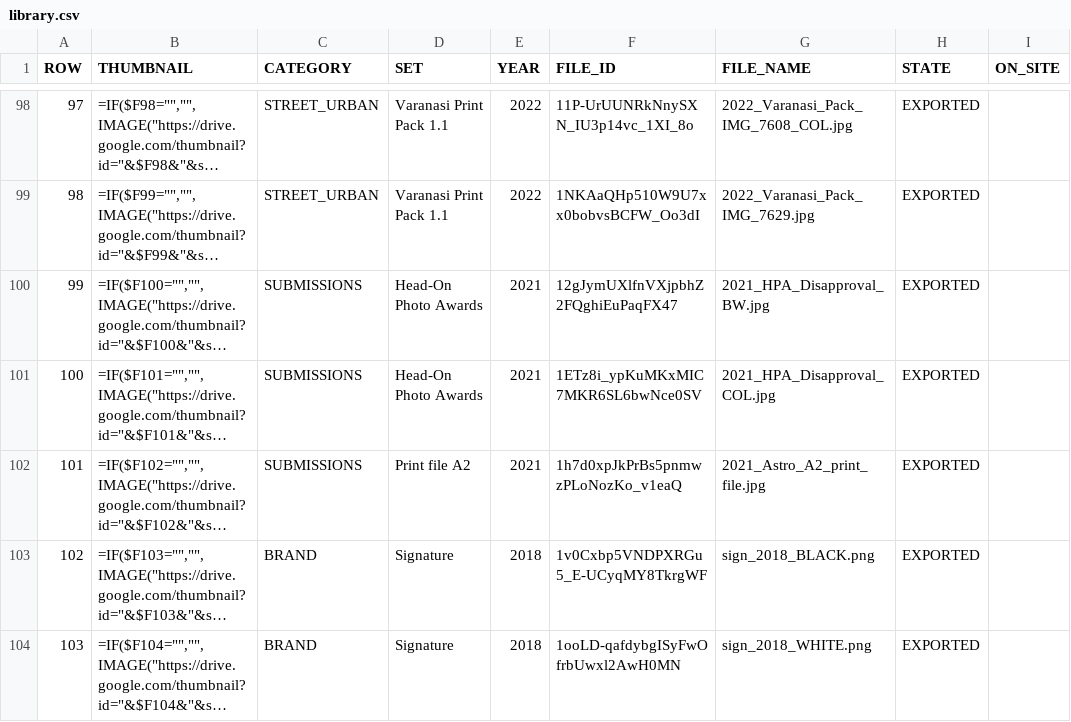
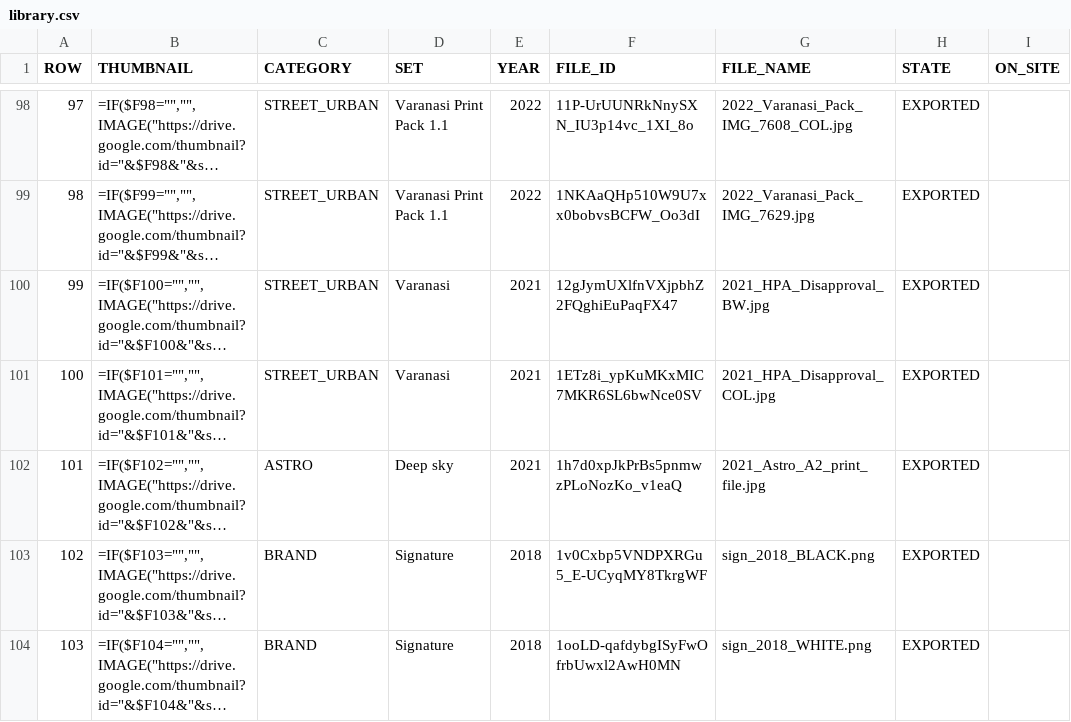
Before and after one commit to pixeljoy1/pixelphoto2026_, a CSV file: src/data/library.csv, drawn as a sheet; only a part is shown, gaps mark what is left out; long unchanged cells end in …; the diff names each change by its address in the sheet, - before the commit and + after, or states it on an @@ line.

```diff
--- a/src/data/library.csv
+++ b/src/data/library.csv
-C100:C101 (CATEGORY): SUBMISSIONS
+C100:C101 (CATEGORY): STREET_URBAN
-D100:D101 (SET): Head-On Photo Awards
+D100:D101 (SET): Varanasi
-C102 (CATEGORY): SUBMISSIONS
+C102 (CATEGORY): ASTRO
-D102 (SET): Print file A2
+D102 (SET): Deep sky
```
Also changed, not shown: 1 other file.
